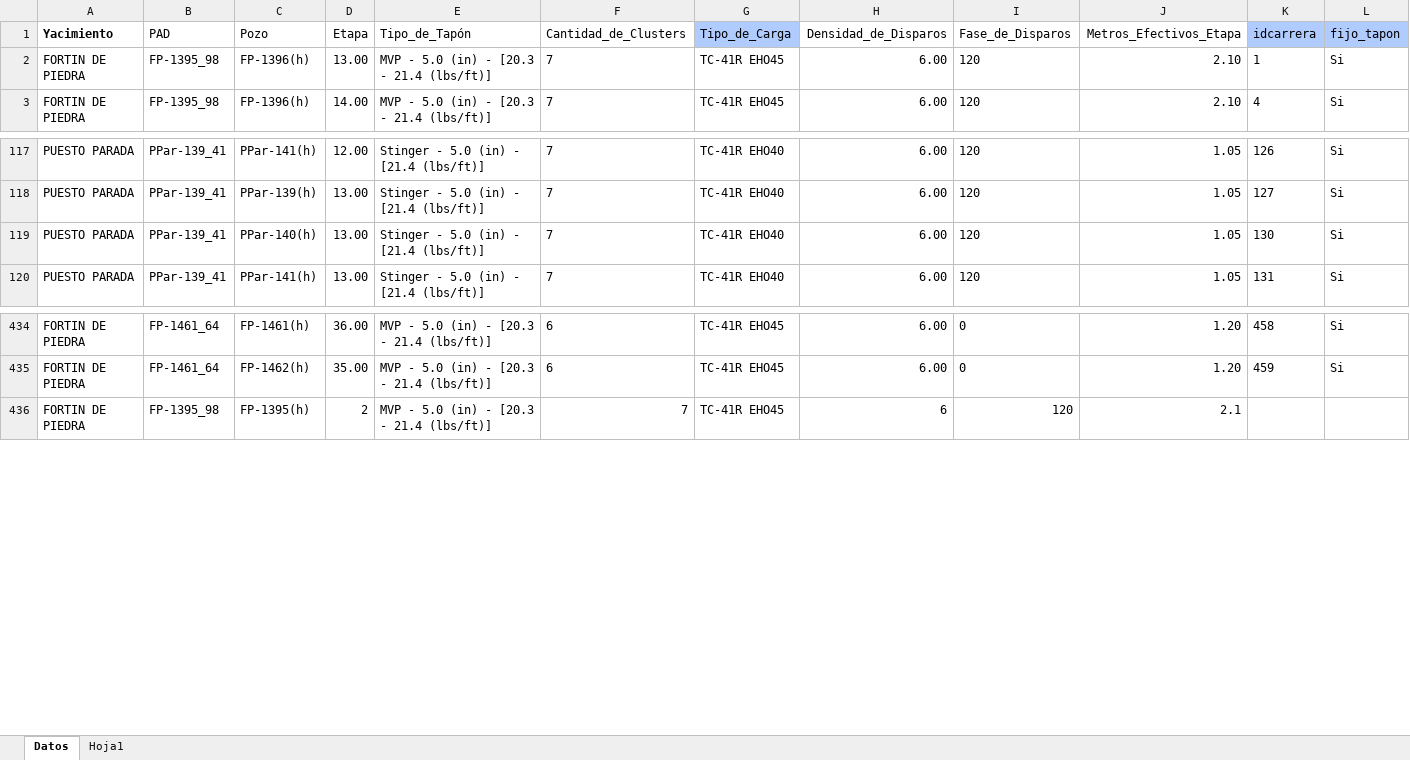
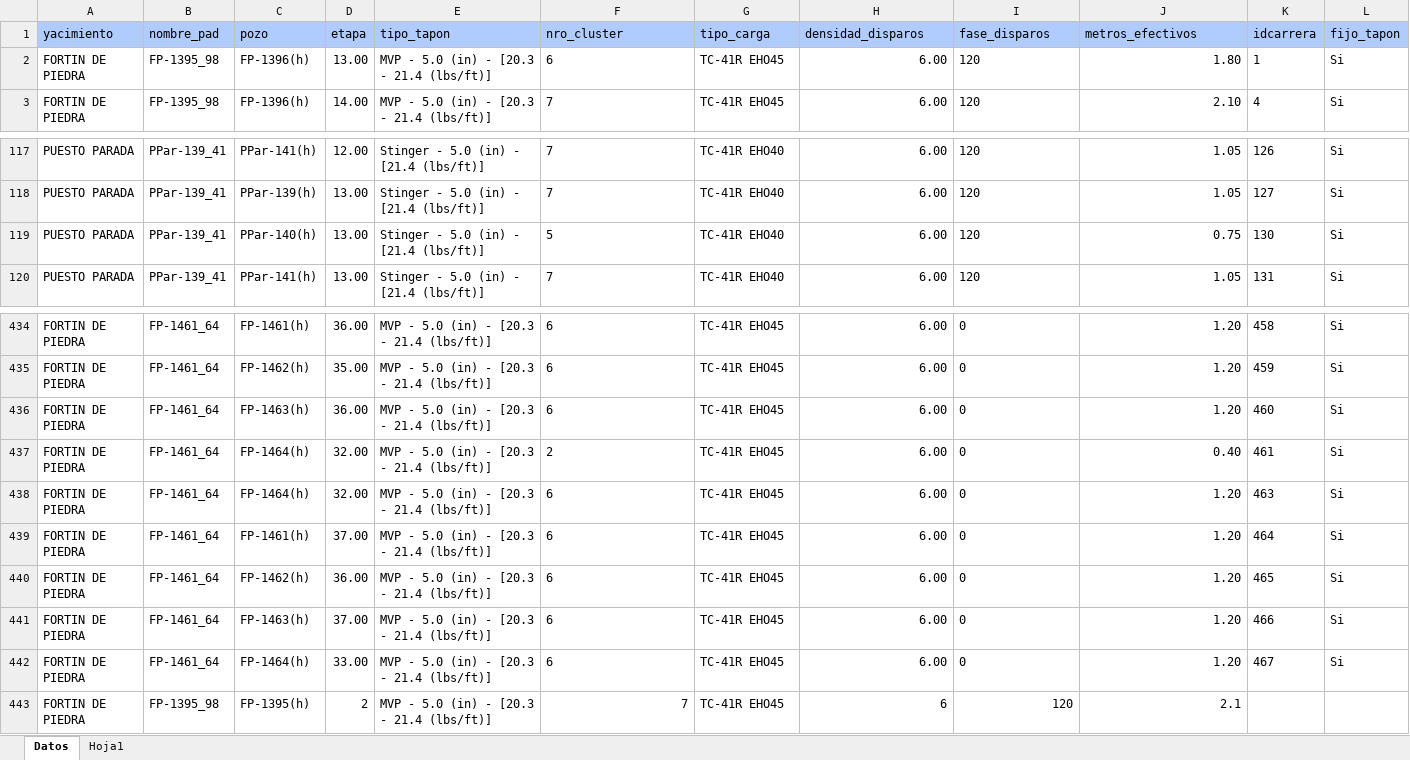
Before and after one commit to Juancitocdc/app-wireline, an Excel workbook: Wireline_Python (1).xlsx, sheet Datos, drawn as a sheet; only a part is shown, gaps mark what is left out; values as stored, in another font and other column widths than the file's, no borders; removed rows and columns are numbered as before the commit, all else as after; the diff names each change by its address in the sheet, - before the commit and + after, or states it on an @@ line.

Commit message:
Add files via upload

```diff
--- a/Wireline_Python (1).xlsx (sheet Datos)
+++ b/Wireline_Python (1).xlsx (sheet Datos)
-row 1: Yacimiento | PAD | Pozo | Etapa | Tipo_de_Tapón | Cantidad_de_Clusters | Tipo_de_Carga | Densidad_de_Disparos | Fase_de_Disparos | Metros_Efectivos_Etapa | idcarrera | fijo_tapon
+row 1: yacimiento | nombre_pad | pozo | etapa | tipo_tapon | nro_cluster | tipo_carga | densidad_disparos | fase_disparos | metros_efectivos | idcarrera | fijo_tapon
-F2: 7
+F2: 6
-J2: 2.10
+J2: 1.80
-F119: 7
+F119: 5
-J119: 1.05
+J119: 0.75
+row 436: FORTIN DE PIEDRA | FP-1461_64 | FP-1463(h) | 36.00 | MVP - 5.0 (in) - [20.3 - 21.4 (lbs/ft)] | 6 | TC-41R EHO45 | 6.00 | 0 | 1.20 | 460 | Si
+row 437: FORTIN DE PIEDRA | FP-1461_64 | FP-1464(h) | 32.00 | MVP - 5.0 (in) - [20.3 - 21.4 (lbs/ft)] | 2 | TC-41R EHO45 | 6.00 | 0 | 0.40 | 461 | Si
+row 438: FORTIN DE PIEDRA | FP-1461_64 | FP-1464(h) | 32.00 | MVP - 5.0 (in) - [20.3 - 21.4 (lbs/ft)] | 6 | TC-41R EHO45 | 6.00 | 0 | 1.20 | 463 | Si
+row 439: FORTIN DE PIEDRA | FP-1461_64 | FP-1461(h) | 37.00 | MVP - 5.0 (in) - [20.3 - 21.4 (lbs/ft)] | 6 | TC-41R EHO45 | 6.00 | 0 | 1.20 | 464 | Si
+row 440: FORTIN DE PIEDRA | FP-1461_64 | FP-1462(h) | 36.00 | MVP - 5.0 (in) - [20.3 - 21.4 (lbs/ft)] | 6 | TC-41R EHO45 | 6.00 | 0 | 1.20 | 465 | Si
+row 441: FORTIN DE PIEDRA | FP-1461_64 | FP-1463(h) | 37.00 | MVP - 5.0 (in) - [20.3 - 21.4 (lbs/ft)] | 6 | TC-41R EHO45 | 6.00 | 0 | 1.20 | 466 | Si
+row 442: FORTIN DE PIEDRA | FP-1461_64 | FP-1464(h) | 33.00 | MVP - 5.0 (in) - [20.3 - 21.4 (lbs/ft)] | 6 | TC-41R EHO45 | 6.00 | 0 | 1.20 | 467 | Si
```
